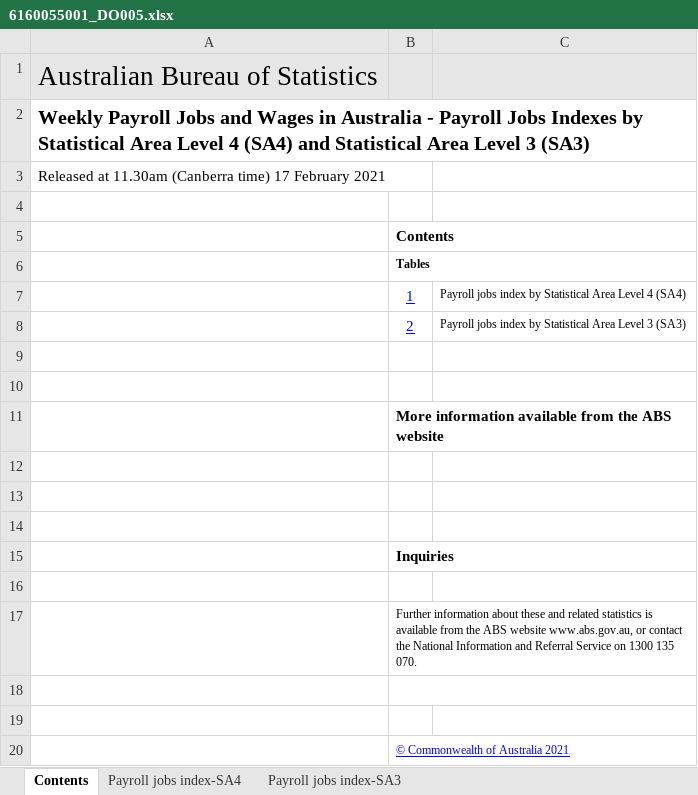
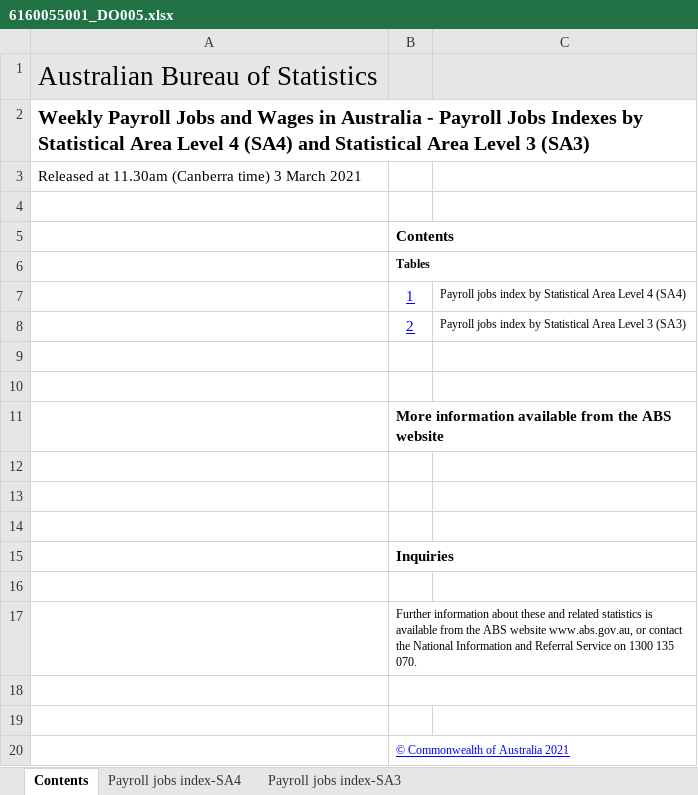
Before and after one commit to grattan/macro_dashboard_data, an Excel workbook: data-raw/abs/payrolls/6160055001_DO005.xlsx, sheet Contents, drawn as a sheet; values as stored, in another font and other column widths than the file's, no borders; charts and pictures not drawn; the diff names each change by its address in the sheet, - before the commit and + after, or states it on an @@ line.

```diff
--- a/data-raw/abs/payrolls/6160055001_DO005.xlsx (sheet Contents)
+++ b/data-raw/abs/payrolls/6160055001_DO005.xlsx (sheet Contents)
-A3: …(Canberra time) 17 February 2021
+A3: …(Canberra time) 3 March 2021
```
Also changed, not shown: sheet Payroll jobs index-SA4, sheet Payroll jobs index-SA3, charts or pictures, data-raw/abs/payrolls/6160055001_DO006.xlsx, data-raw/abs/payrolls/6160055001_DO007.xlsx, 19 other files.
